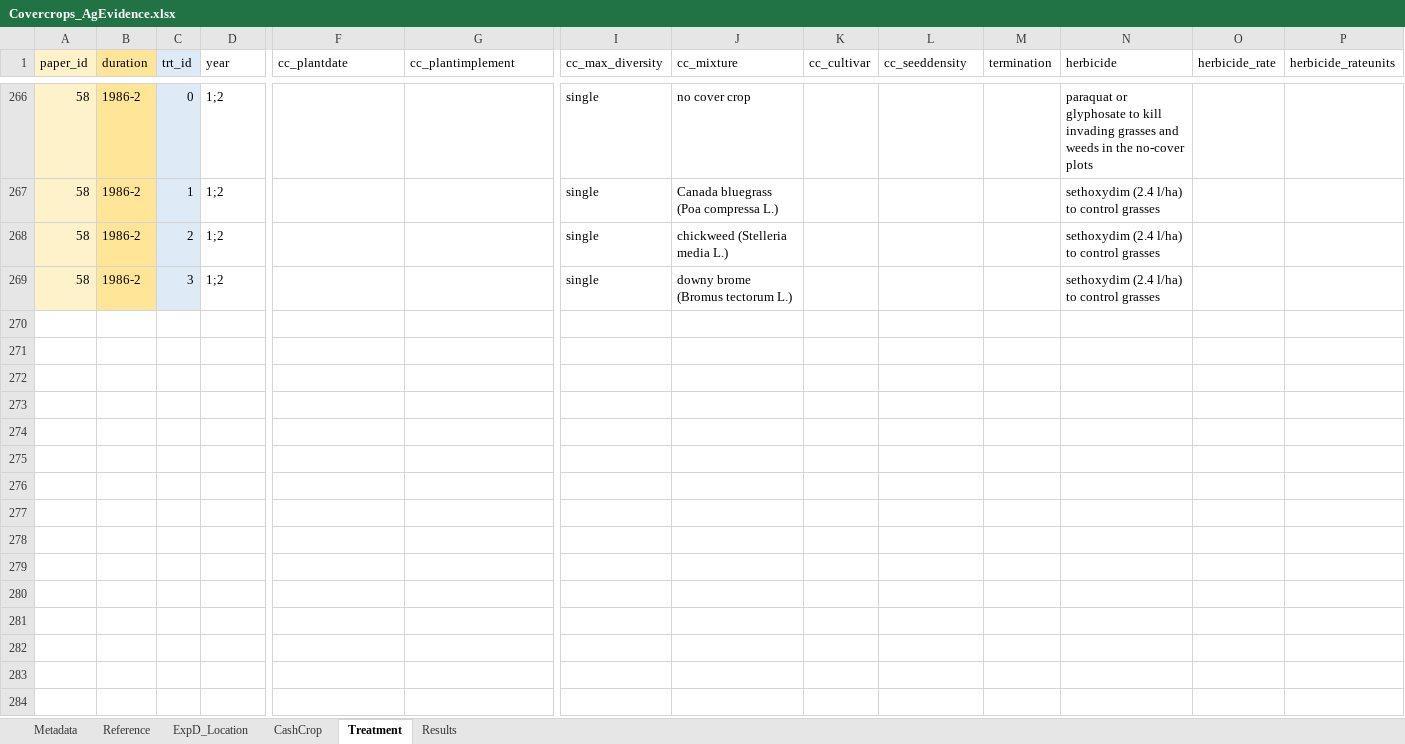
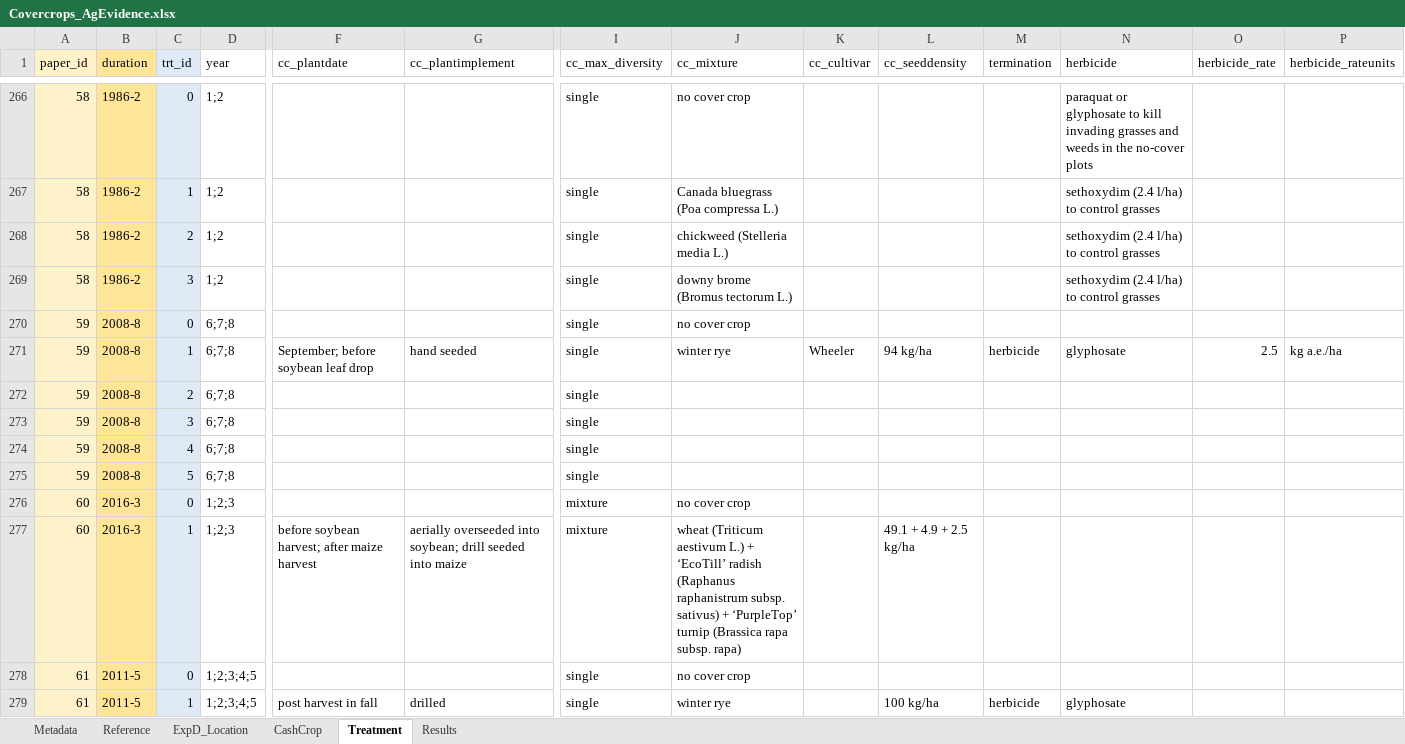
Before and after one commit to swood-ecology/AgEvidence, an Excel workbook: data/Covercrops_AgEvidence.xlsx, sheet Treatment, drawn as a sheet; only a part is shown, gaps mark what is left out; values as stored, in another font and other column widths than the file's, no borders; rows hold the shown columns only; the diff covers the shown part only; the diff names each change by its address in the sheet, - before the commit and + after, or states it on an @@ line.

```diff
--- a/data/Covercrops_AgEvidence.xlsx (sheet Treatment)
+++ b/data/Covercrops_AgEvidence.xlsx (sheet Treatment)
+row 270: 59 | 2008-8 | 0 | 6;7;8 |  |  | single | no cover crop
+row 271: 59 | 2008-8 | 1 | 6;7;8 | September; before soybean leaf drop | hand seeded | single | winter rye | Wheeler | 94 kg/ha | herbicide | glyphosate | 2.5 | kg a.e./ha
+row 272: 59 | 2008-8 | 2 | 6;7;8 |  |  | single
+row 273: 59 | 2008-8 | 3 | 6;7;8 |  |  | single
+row 274: 59 | 2008-8 | 4 | 6;7;8 |  |  | single
+row 275: 59 | 2008-8 | 5 | 6;7;8 |  |  | single
+row 276: 60 | 2016-3 | 0 | 1;2;3 |  |  | mixture | no cover crop
+row 277: 60 | 2016-3 | 1 | 1;2;3 | before soybean harvest; after maize harvest | aerially overseeded into soybean; drill seeded into maize | mixture | wheat (Triticum aestivum L.) + ‘EcoTill’ radish (Raphanus raphanistrum subsp. sativus) + ‘PurpleTop’ turnip (Brassica rapa subsp. rapa) |  | 49.1 + 4.9 + 2.5 kg/ha
+row 278: 61 | 2011-5 | 0 | 1;2;3;4;5 |  |  | single | no cover crop
+row 279: 61 | 2011-5 | 1 | 1;2;3;4;5 | post harvest in fall | drilled | single | winter rye |  | 100 kg/ha | herbicide | glyphosate
```
Also changed, not shown: 75 added rows elsewhere in this sheet, sheet Results, sheet ExpD_Location, sheet Reference, sheet CashCrop.
